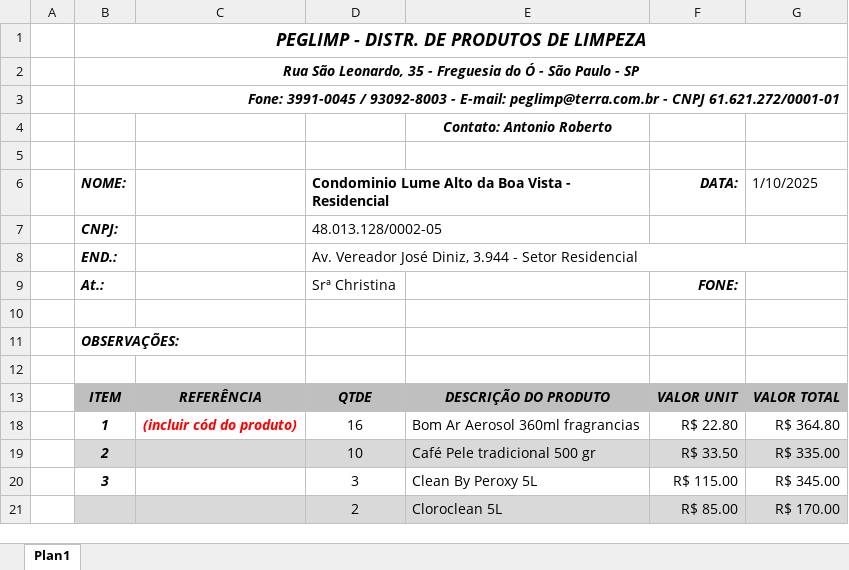
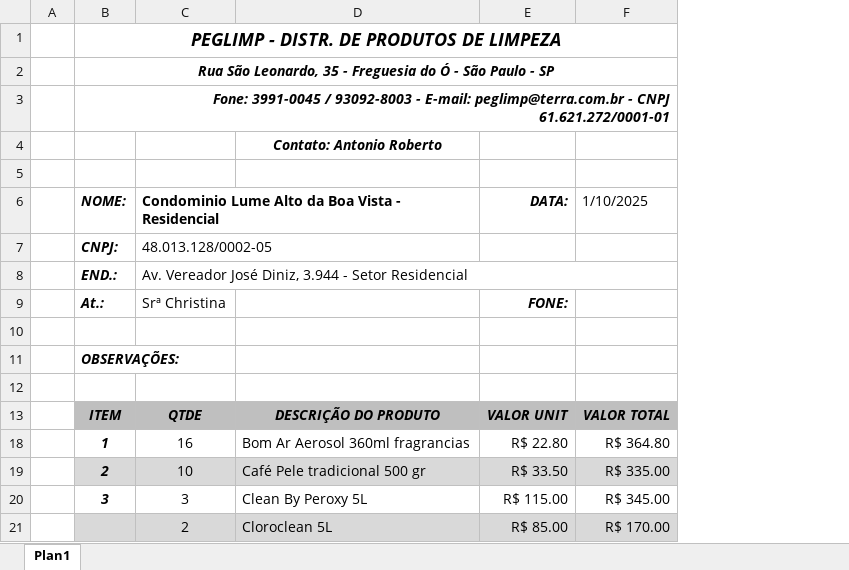
Before and after one commit to Gabriel-asAlonso/orcamentos-web-Santo-Amaro-Limpeza, an Excel workbook: public/assets/templates/cotacao-template-PegLimp.xlsx, sheet Plan1, drawn as a sheet; only a part is shown; values as stored, in another font and other column widths than the file's, no borders; charts and pictures not drawn; the diff names each change by its address in the sheet, - before the commit and + after, or states it on an @@ line.

Commit message:
fix(peglimp): adapt to template without REFERÊNCIA column
The user removed the REFERÊNCIA column from the template. New layout:
- B = ITEM (was B)
- C = QTDE (was D)
- D = DESCRIÇÃO DO PRODUTO (was E)
- E = VALOR UNIT (was F)
- F = VALOR TOTAL (was G)

Adjustments:
- Capture 5 column styles instead of 6
- Update fillProducts column mapping
- Update SUB-TOTAL/TOTAL location (F65/F68 instead of G65/G68)
- Update PRAZO DE ENTREGA location (E70 instead of F70)

```diff
--- a/public/assets/templates/cotacao-template-PegLimp.xlsx (sheet Plan1)
+++ b/public/assets/templates/cotacao-template-PegLimp.xlsx (sheet Plan1)
-column C, rows 13-18: REFERÊNCIA | (incluir cód do produto)
```
Also changed, not shown: formulas that keep their value, charts or pictures, 1 other file.
